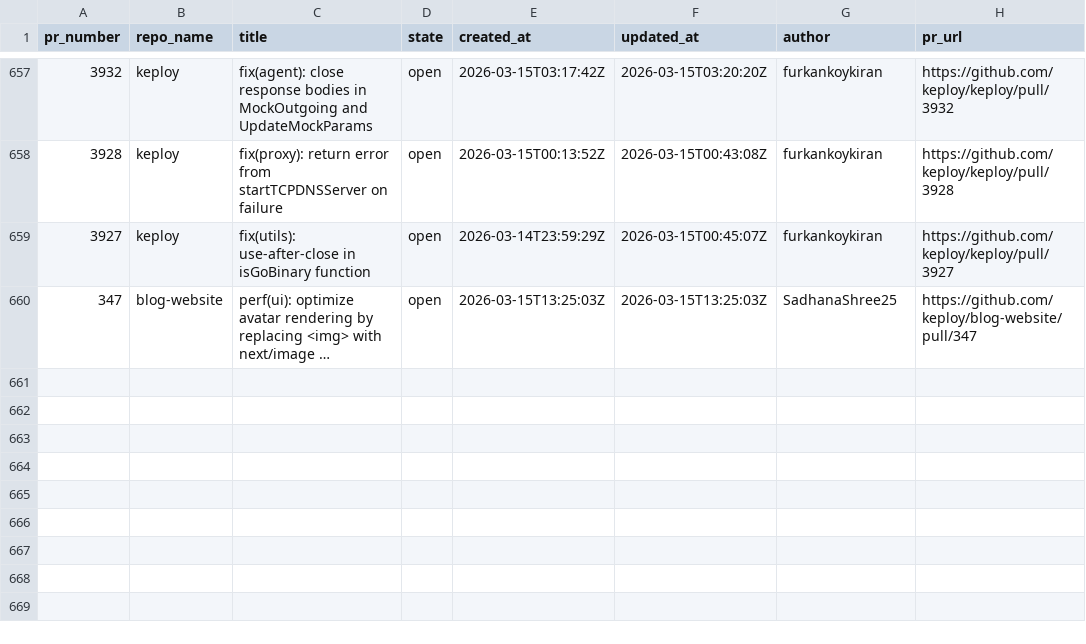
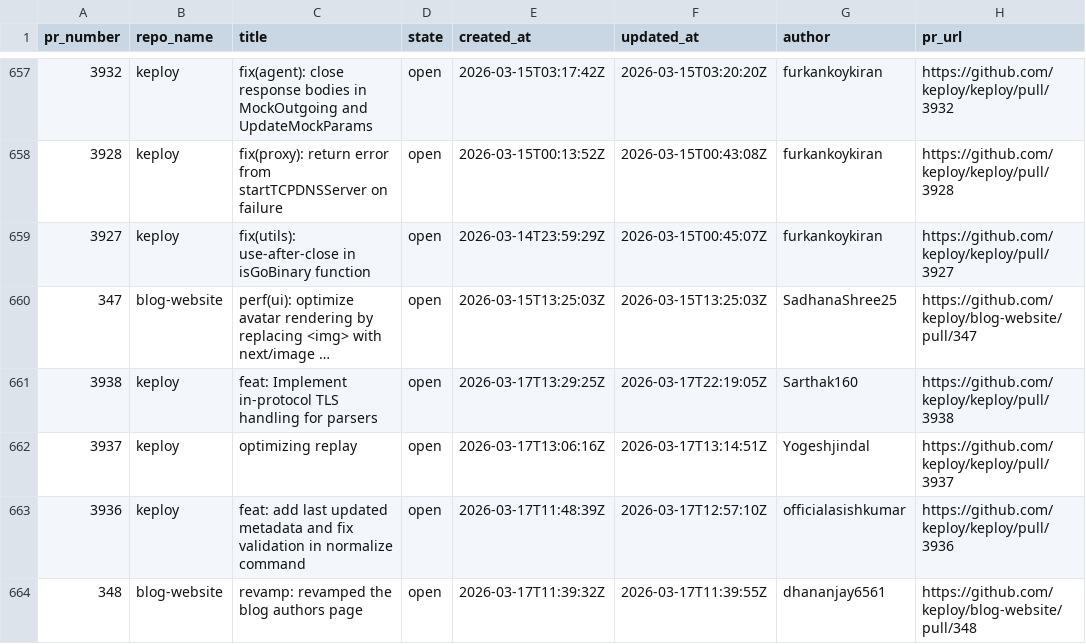
Before and after one commit to kirti763/keploy-flask-demo, a CSV file: data/open-prs.csv, drawn as a sheet; only a part is shown, gaps mark what is left out; long unchanged cells end in …; the diff names each change by its address in the sheet, - before the commit and + after, or states it on an @@ line.

```diff
--- a/data/open-prs.csv
+++ b/data/open-prs.csv
+row 661: 3938 | keploy | feat: Implement in-protocol TLS handling for parsers | open | 2026-03-17T13:29:25Z | 2026-03-17T22:19:05Z | Sarthak160 | https://github.com/keploy/keploy/pull/3938
+row 662: 3937 | keploy | optimizing replay | open | 2026-03-17T13:06:16Z | 2026-03-17T13:14:51Z | Yogeshjindal | https://github.com/keploy/keploy/pull/3937
+row 663: 3936 | keploy | feat: add last updated metadata and fix validation in normalize command | open | 2026-03-17T11:48:39Z | 2026-03-17T12:57:10Z | officialasishkumar | https://github.com/keploy/keploy/pull/3936
+row 664: 348 | blog-website | revamp: revamped the blog authors page | open | 2026-03-17T11:39:32Z | 2026-03-17T11:39:55Z | dhananjay6561 | https://github.com/keploy/blog-website/pull/348
```
Also changed, not shown: data/merged-prs.csv.
